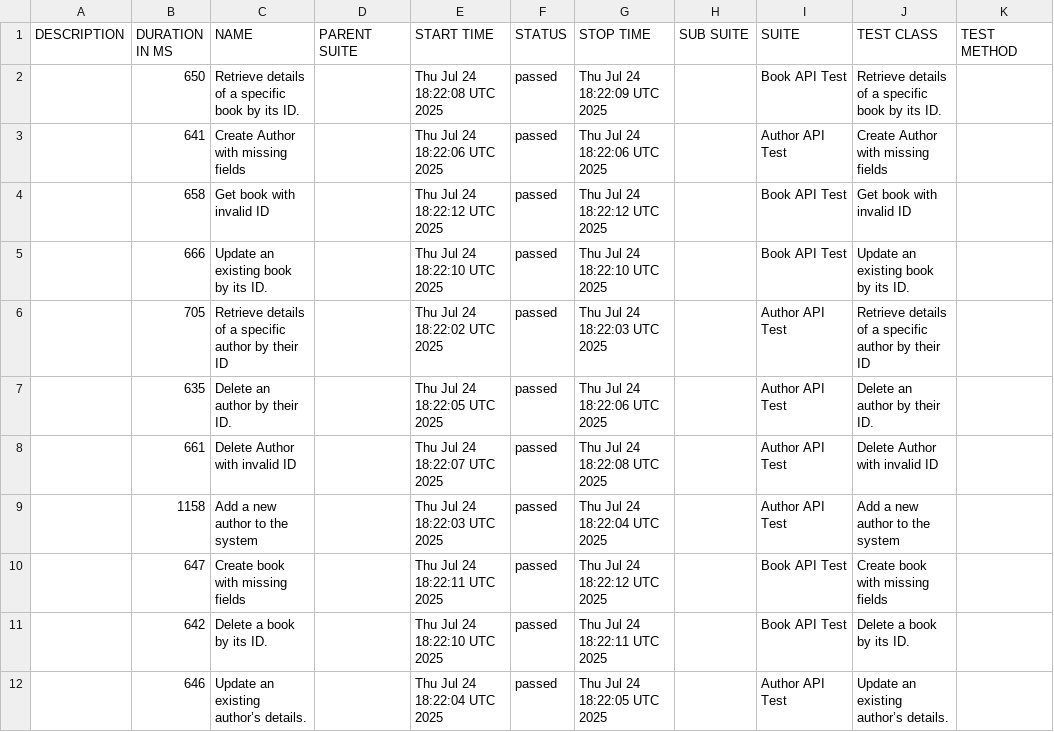
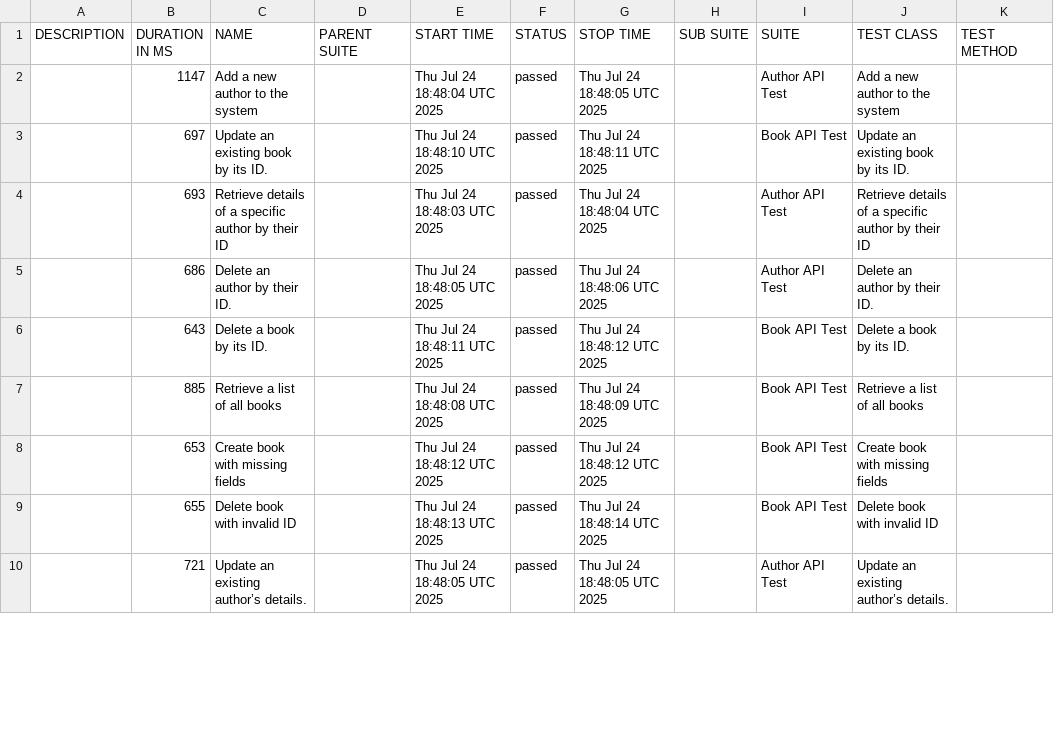
Before and after one commit to infodosoft/bookstoreintegration, a CSV file: data/suites.csv, drawn as a sheet; only a part is shown; the diff covers the shown part only.

```diff
--- a/data/suites.csv
+++ b/data/suites.csv
@@ -1,12 +1,10 @@
 "DESCRIPTION","DURATION IN MS","NAME","PARENT SUITE","START TIME","STATUS","STOP TIME","SUB SUITE","SUITE","TEST CLASS","TEST METHOD"
-"","650","Retrieve details of a specific book by its ID.","","Thu Jul 24 18:22:08 UTC 2025","passed","Thu Jul 24 18:22:09 UTC 2025","","Book API Test","Retrieve details of a specific book by its ID.",""
-"","641","Create Author with missing fields","","Thu Jul 24 18:22:06 UTC 2025","passed","Thu Jul 24 18:22:06 UTC 2025","","Author API Test","Create Author with missing fields",""
-"","658","Get book with invalid ID","","Thu Jul 24 18:22:12 UTC 2025","passed","Thu Jul 24 18:22:12 UTC 2025","","Book API Test","Get book with invalid ID",""
-"","666","Update an existing book by its ID.","","Thu Jul 24 18:22:10 UTC 2025","passed","Thu Jul 24 18:22:10 UTC 2025","","Book API Test","Update an existing book by its ID.",""
-"","705","Retrieve details of a specific author by their ID","","Thu Jul 24 18:22:02 UTC 2025","passed","Thu Jul 24 18:22:03 UTC 2025","","Author API Test","Retrieve details of a specific author by their ID",""
-"","635","Delete an author by their ID.","","Thu Jul 24 18:22:05 UTC 2025","passed","Thu Jul 24 18:22:06 UTC 2025","","Author API Test","Delete an author by their ID.",""
-"","661","Delete Author with invalid ID","","Thu Jul 24 18:22:07 UTC 2025","passed","Thu Jul 24 18:22:08 UTC 2025","","Author API Test","Delete Author with invalid ID",""
-"","1158","Add a new author to the system","","Thu Jul 24 18:22:03 UTC 2025","passed","Thu Jul 24 18:22:04 UTC 2025","","Author API Test","Add a new author to the system",""
-"","647","Create book with missing fields","","Thu Jul 24 18:22:11 UTC 2025","passed","Thu Jul 24 18:22:12 UTC 2025","","Book API Test","Create book with missing fields",""
-"","642","Delete a book by its ID.","","Thu Jul 24 18:22:10 UTC 2025","passed","Thu Jul 24 18:22:11 UTC 2025","","Book API Test","Delete a book by its ID.",""
-"","646","Update an existing author’s details.","","Thu Jul 24 18:22:04 UTC 2025","passed","Thu Jul 24 18:22:05 UTC 2025","","Author API Test","Update an existing author’s details.",""
+"","1147","Add a new author to the system","","Thu Jul 24 18:48:04 UTC 2025","passed","Thu Jul 24 18:48:05 UTC 2025","","Author API Test","Add a new author to the system",""
+"","697","Update an existing book by its ID.","","Thu Jul 24 18:48:10 UTC 2025","passed","Thu Jul 24 18:48:11 UTC 2025","","Book API Test","Update an existing book by its ID.",""
+"","693","Retrieve details of a specific author by their ID","","Thu Jul 24 18:48:03 UTC 2025","passed","Thu Jul 24 18:48:04 UTC 2025","","Author API Test","Retrieve details of a specific author by their ID",""
+"","686","Delete an author by their ID.","","Thu Jul 24 18:48:05 UTC 2025","passed","Thu Jul 24 18:48:06 UTC 2025","","Author API Test","Delete an author by their ID.",""
+"","643","Delete a book by its ID.","","Thu Jul 24 18:48:11 UTC 2025","passed","Thu Jul 24 18:48:12 UTC 2025","","Book API Test","Delete a book by its ID.",""
+"","885","Retrieve a list of all books","","Thu Jul 24 18:48:08 UTC 2025","passed","Thu Jul 24 18:48:09 UTC 2025","","Book API Test","Retrieve a list of all books",""
+"","653","Create book with missing fields","","Thu Jul 24 18:48:12 UTC 2025","passed","Thu Jul 24 18:48:12 UTC 2025","","Book API Test","Create book with missing fields",""
+"","655","Delete book with invalid ID","","Thu Jul 24 18:48:13 UTC 2025","passed","Thu Jul 24 18:48:14 UTC 2025","","Book API Test","Delete book with invalid ID",""
+"","721","Update an existing author’s details.","","Thu Jul 24 18:48:05 UTC 2025","passed","Thu Jul 24 18:48:05 UTC 2025","","Author API Test","Update an existing author’s details.",""
```
Also changed, not shown: 4 added rows, 2 removed rows and 11 edited cells elsewhere in this file, data/behaviors.csv, 54 other files.
